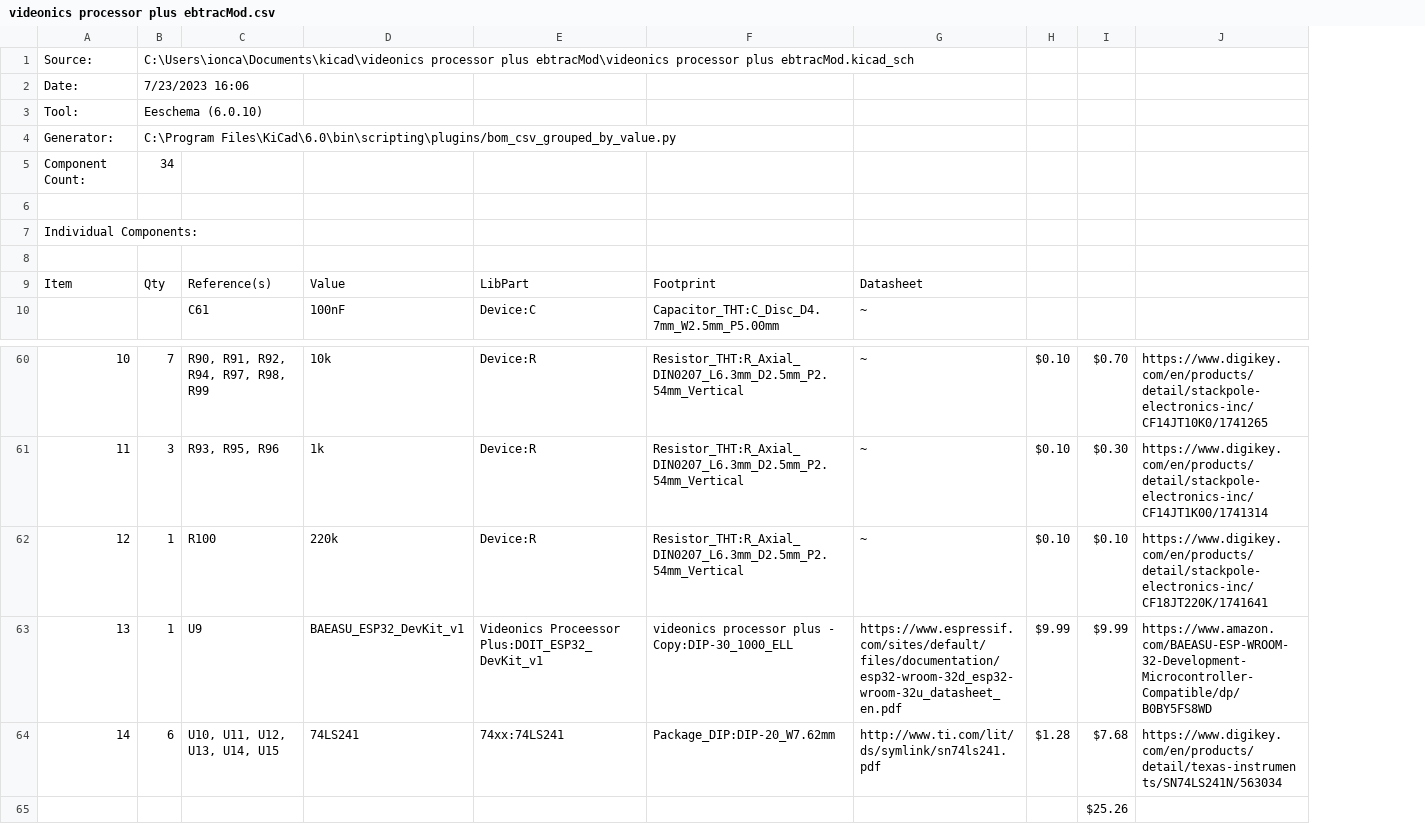
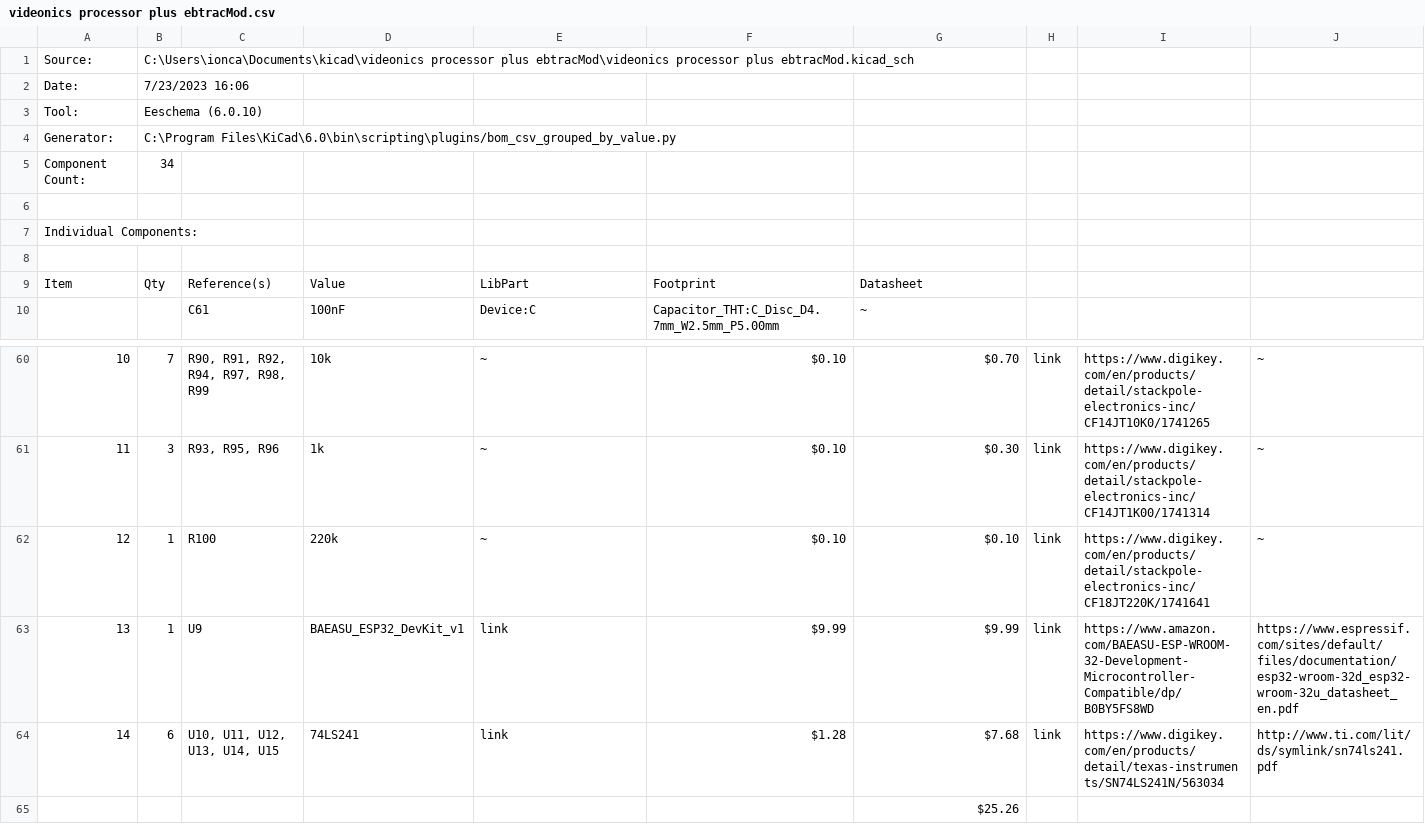
Before and after one commit to ebtrac/Videonics-PP-1-Bluetooth-Mod, a CSV file: videonics processor plus ebtracMod.csv, drawn as a sheet; only a part is shown, gaps mark what is left out; removed rows and columns are numbered as before the commit, all else as after; the diff covers the shown part only; the diff names each change by its address in the sheet, - before the commit and + after, or states it on an @@ line.

```diff
--- a/videonics processor plus ebtracMod.csv
+++ b/videonics processor plus ebtracMod.csv
-column I, rows 60-65: $0.70 | $0.30 | $0.10 | $9.99 | $7.68 | $25.26
+column J, rows 60-64: ~ | ~ | ~ | https://www.espressif.com/sites/default/files/documentation/esp32-wroom-32d_esp32-wroom-32u_datasheet_en.pdf | http://www.ti.com/lit/ds/symlink/sn74ls241.pdf
-E60:E62: Device:R
+E60:E62: ~
-F60:F62: Resistor_THT:R_Axial_DIN0207_L6.3mm_D2.5mm_P2.54mm_Vertical
+F60:F62: $0.10
-G60: ~
+G60: $0.70
-H60:H62: $0.10
+H60:H62: link
-G61: ~
+G61: $0.30
-G62: ~
+G62: $0.10
-E63: Videonics Proceessor Plus:DOIT_ESP32_DevKit_v1
+E63: link
-F63: videonics processor plus - Copy:DIP-30_1000_ELL
+F63: $9.99
-G63: https://www.espressif.com/sites/default/files/documentation/esp32-wroom-32d_esp32-wroom-32u_datasheet_en.pdf
+G63: $9.99
-H63: $9.99
+H63: link
-E64: 74xx:74LS241
+E64: link
-F64: Package_DIP:DIP-20_W7.62mm
+F64: $1.28
-G64: http://www.ti.com/lit/ds/symlink/sn74ls241.pdf
+G64: $7.68
-H64: $1.28
+H64: link
-G65: (empty)
+G65: $25.26
```
Also changed, not shown: 1 added row, 1 removed row and 35 edited cells elsewhere in this file.
